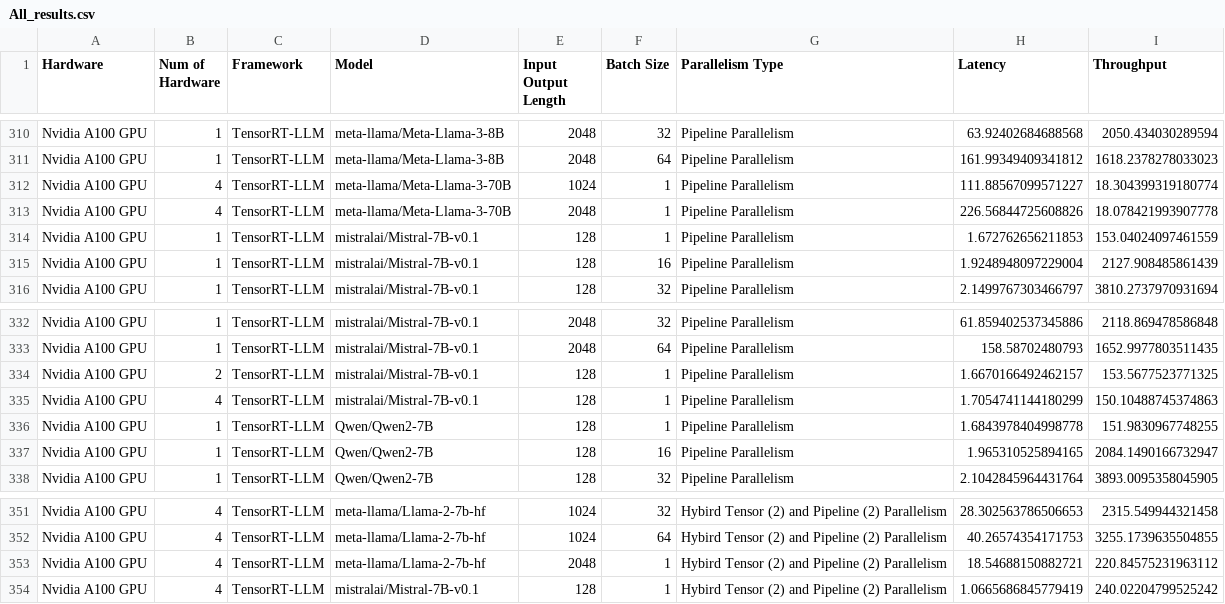
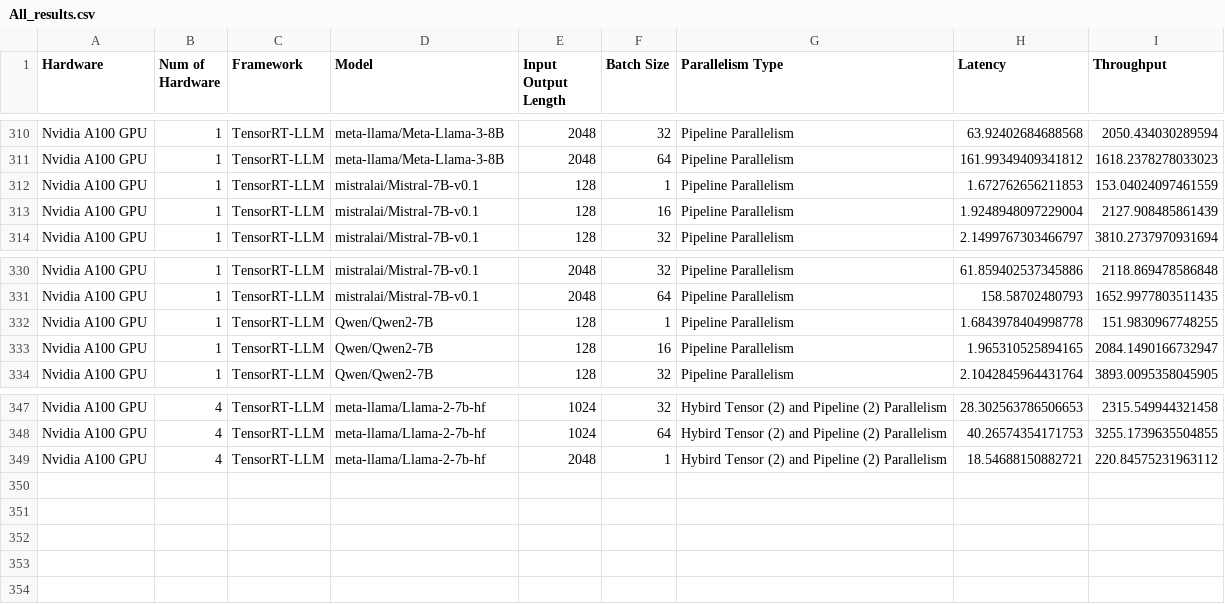
Before and after one commit to bharatkumarkale/InferenceGraphPlotter, a CSV file: data/Parallelism/All_results.csv, drawn as a sheet; only a part is shown, gaps mark what is left out; the diff names each change by its address in the sheet, - before the commit and + after, or states it on an @@ line.

Commit message:
Edited Results

```diff
--- a/data/Parallelism/All_results.csv
+++ b/data/Parallelism/All_results.csv
-row 312: Nvidia A100 GPU | 4 | TensorRT-LLM | meta-llama/Meta-Llama-3-70B | 1024 | 1 | Pipeline Parallelism | 111.88567099571227 | 18.304399319180774
-row 313: Nvidia A100 GPU | 4 | TensorRT-LLM | meta-llama/Meta-Llama-3-70B | 2048 | 1 | Pipeline Parallelism | 226.56844725608826 | 18.078421993907778
-row 334: Nvidia A100 GPU | 2 | TensorRT-LLM | mistralai/Mistral-7B-v0.1 | 128 | 1 | Pipeline Parallelism | 1.6670166492462157 | 153.5677523771325
-row 335: Nvidia A100 GPU | 4 | TensorRT-LLM | mistralai/Mistral-7B-v0.1 | 128 | 1 | Pipeline Parallelism | 1.7054741144180299 | 150.10488745374863
-row 354: Nvidia A100 GPU | 4 | TensorRT-LLM | mistralai/Mistral-7B-v0.1 | 128 | 1 | Hybird Tensor (2) and Pipeline (2) Parallelism | 1.0665686845779419 | 240.02204799525242
```
